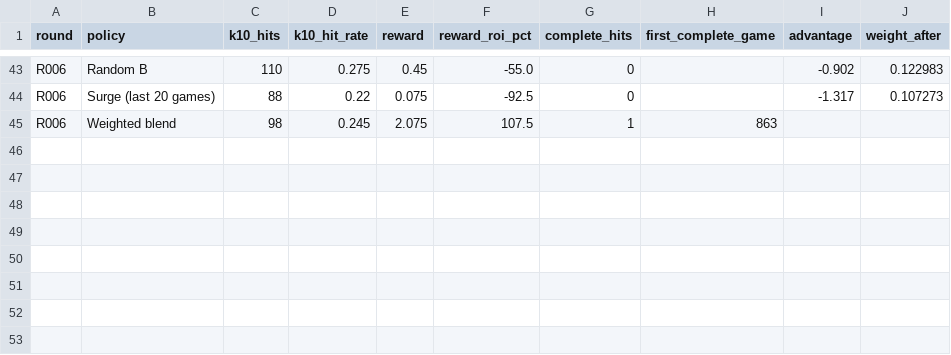
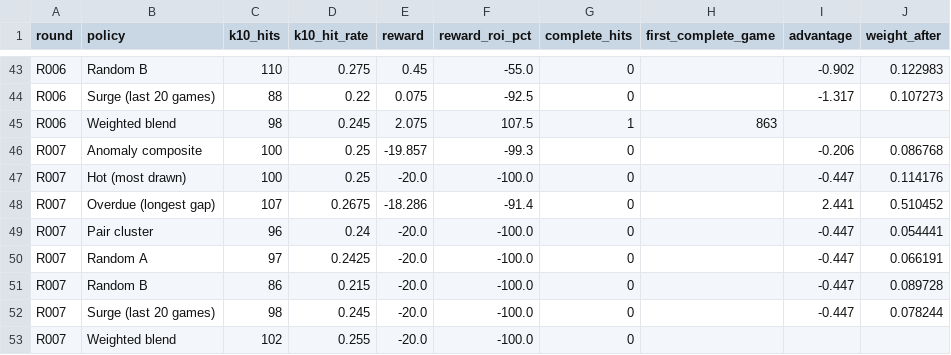
Before and after one commit to daryl01777-stack/keno-data, a CSV file: ledger/leaderboard.csv, drawn as a sheet; only a part is shown, gaps mark what is left out.

```diff
--- a/ledger/leaderboard.csv
+++ b/ledger/leaderboard.csv
@@ -45 +45,9 @@ R006,Surge (last 20 games),88,0.22,0.075,-92.5,0,,-1.317,0.107273
 R006,Weighted blend,98,0.245,2.075,107.5,1,863,,
+R007,Anomaly composite,100,0.25,-19.857,-99.3,0,,-0.206,0.086768
+R007,Hot (most drawn),100,0.25,-20.0,-100.0,0,,-0.447,0.114176
+R007,Overdue (longest gap),107,0.2675,-18.286,-91.4,0,,2.441,0.510452
+R007,Pair cluster,96,0.24,-20.0,-100.0,0,,-0.447,0.054441
+R007,Random A,97,0.2425,-20.0,-100.0,0,,-0.447,0.066191
+R007,Random B,86,0.215,-20.0,-100.0,0,,-0.447,0.089728
+R007,Surge (last 20 games),98,0.245,-20.0,-100.0,0,,-0.447,0.078244
+R007,Weighted blend,102,0.255,-20.0,-100.0,0,,,
```
Also changed, not shown: 3 other files.
